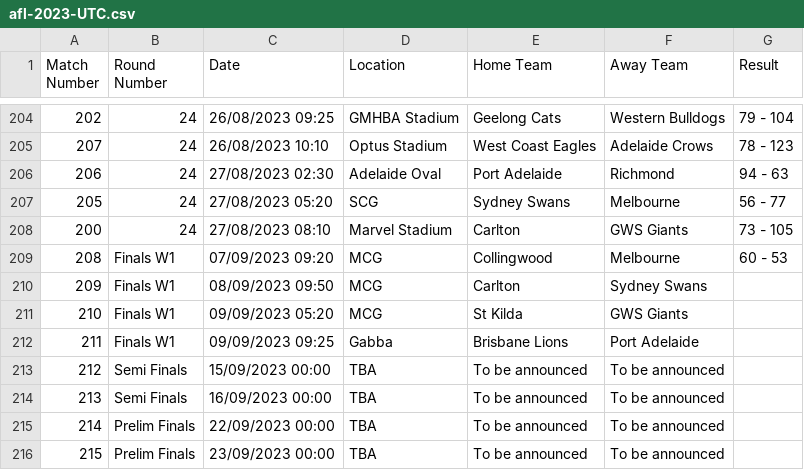
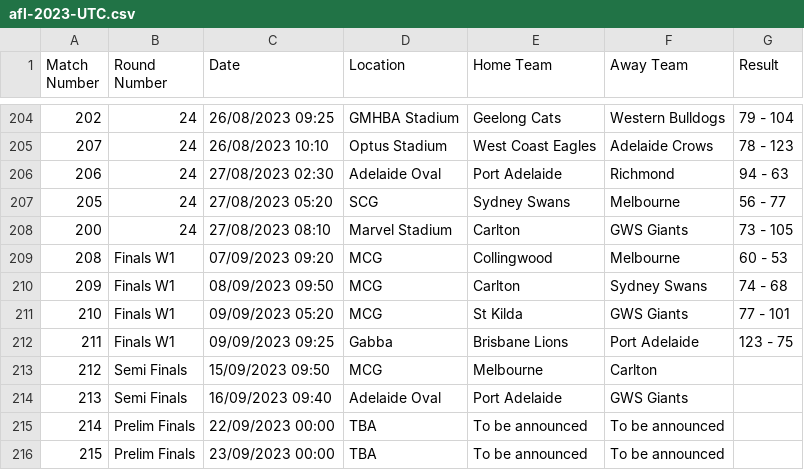
Before and after one commit to octonion/afl, a CSV file: csv/afl-2023-UTC.csv, drawn as a sheet; only a part is shown, gaps mark what is left out.

```diff
--- a/csv/afl-2023-UTC.csv
+++ b/csv/afl-2023-UTC.csv
@@ -209,7 +209,7 @@ Match Number,Round Number,Date,Location,Home Team,Away Team,Result
 208,Finals W1,07/09/2023 09:20,MCG,Collingwood,Melbourne,60 - 53
-209,Finals W1,08/09/2023 09:50,MCG,Carlton,Sydney Swans,
-210,Finals W1,09/09/2023 05:20,MCG,St Kilda,GWS Giants,
-211,Finals W1,09/09/2023 09:25,Gabba,Brisbane Lions,Port Adelaide,
-212,Semi Finals,15/09/2023 00:00,TBA,To be announced,To be announced,
-213,Semi Finals,16/09/2023 00:00,TBA,To be announced,To be announced,
+209,Finals W1,08/09/2023 09:50,MCG,Carlton,Sydney Swans,74 - 68
+210,Finals W1,09/09/2023 05:20,MCG,St Kilda,GWS Giants,77 - 101
+211,Finals W1,09/09/2023 09:25,Gabba,Brisbane Lions,Port Adelaide,123 - 75
+212,Semi Finals,15/09/2023 09:50,MCG,Melbourne,Carlton,
+213,Semi Finals,16/09/2023 09:40,Adelaide Oval,Port Adelaide,GWS Giants,
 214,Prelim Finals,22/09/2023 00:00,TBA,To be announced,To be announced,
```
Also changed, not shown: 5 other files.
